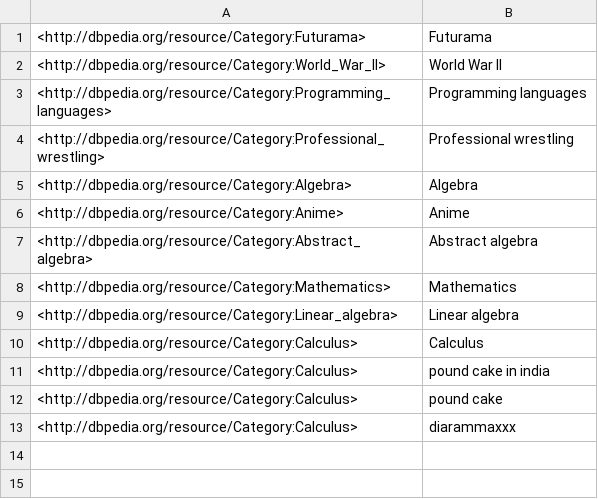
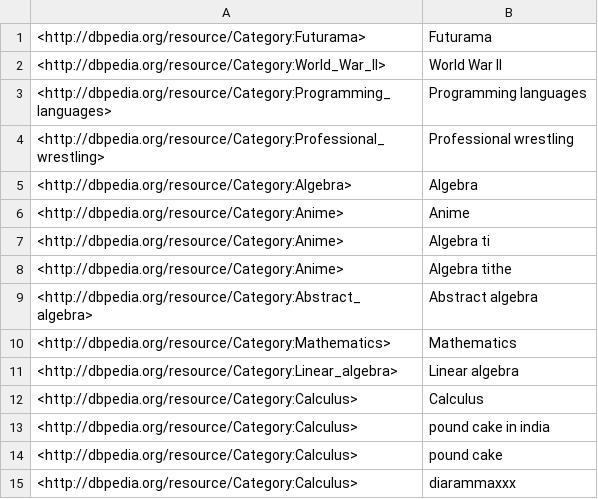
Before and after one commit to alexgraffeocohen/data-reconciler, a CSV file: dbpedia_sample.csv, drawn as a sheet.

```diff
--- a/dbpedia_sample.csv
+++ b/dbpedia_sample.csv
@@ -6,2 +6,4 @@
 <http://dbpedia.org/resource/Category:Anime>,Anime
+<http://dbpedia.org/resource/Category:Anime>,Algebra ti
+<http://dbpedia.org/resource/Category:Anime>,Algebra tithe
 <http://dbpedia.org/resource/Category:Abstract_algebra>,Abstract algebra
```
Also changed, not shown: iptc_sample.csv, matches.csv, 5 other files.
